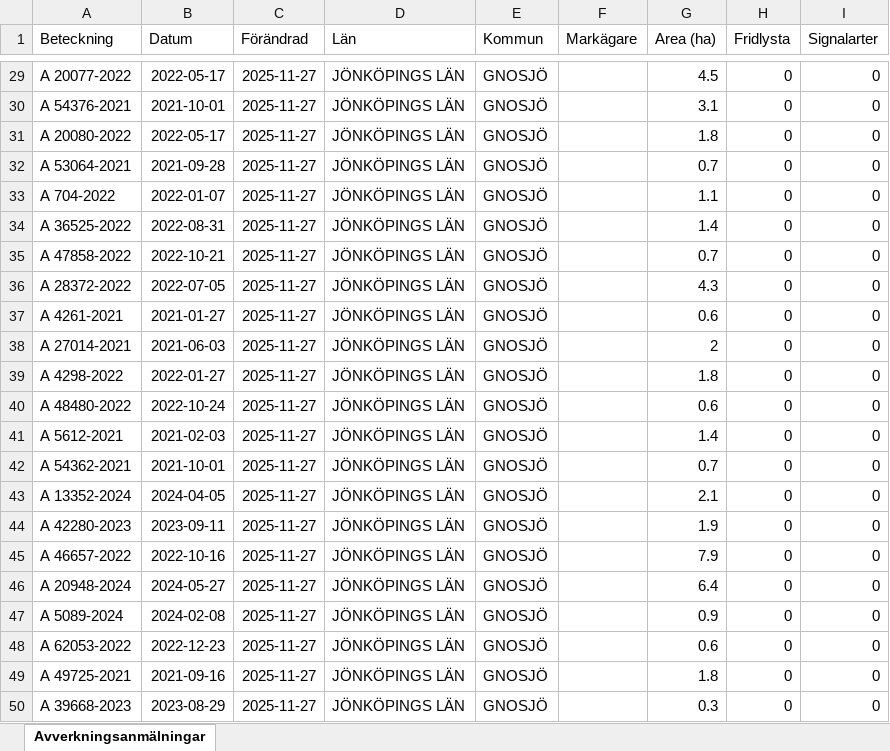
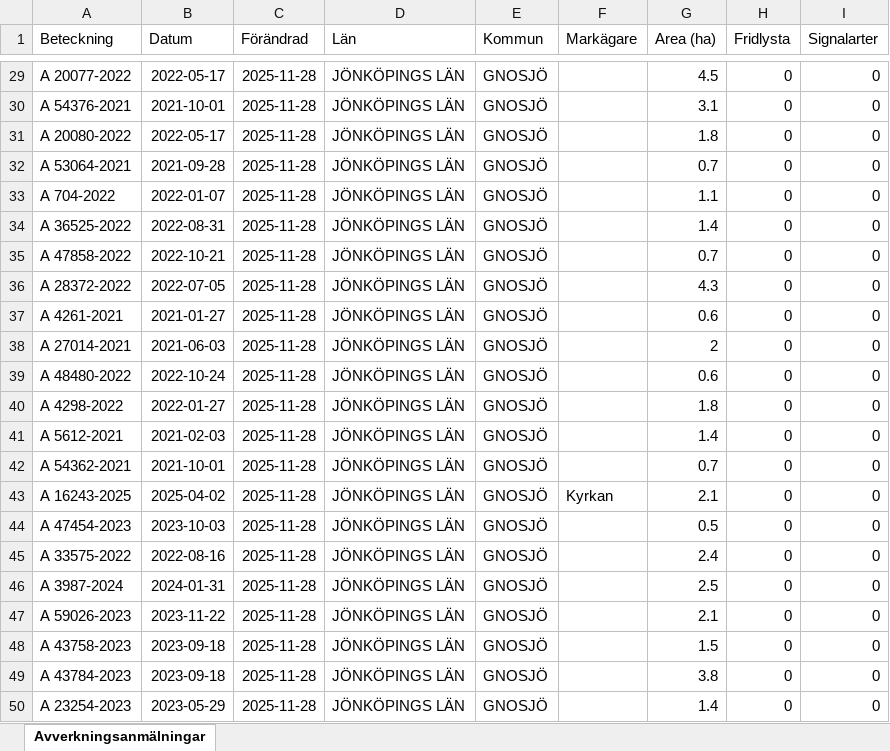
Before and after one commit to klasma/Logging_0617, an Excel workbook: Översikt GNOSJÖ.xlsx, sheet Avverkningsanmälningar, drawn as a sheet; only a part is shown, gaps mark what is left out; values as stored, in another font and other column widths than the file's, no borders; the diff covers the shown part only; the diff names each change by its address in the sheet, - before the commit and + after, or states it on an @@ line.

```diff
--- a/Översikt GNOSJÖ.xlsx (sheet Avverkningsanmälningar)
+++ b/Översikt GNOSJÖ.xlsx (sheet Avverkningsanmälningar)
-C29:C50 (Förändrad): 2025-11-27
+C29:C50 (Förändrad): 2025-11-28
-A39 (Beteckning): A 4298-2022
+A39 (Beteckning): A 48480-2022
-B39 (Datum): 2022-01-27
+B39 (Datum): 2022-10-24
-G39 (Area (ha)): 1.8
+G39 (Area (ha)): 0.6
-A40 (Beteckning): A 48480-2022
+A40 (Beteckning): A 4298-2022
-B40 (Datum): 2022-10-24
+B40 (Datum): 2022-01-27
-G40 (Area (ha)): 0.6
+G40 (Area (ha)): 1.8
-A43 (Beteckning): A 13352-2024
+A43 (Beteckning): A 16243-2025
-B43 (Datum): 2024-04-05
+B43 (Datum): 2025-04-02
-F43 (Markägare): (empty)
+F43 (Markägare): Kyrkan
-A44 (Beteckning): A 42280-2023
+A44 (Beteckning): A 47454-2023
-B44 (Datum): 2023-09-11
+B44 (Datum): 2023-10-03
-G44 (Area (ha)): 1.9
+G44 (Area (ha)): 0.5
-A45 (Beteckning): A 46657-2022
+A45 (Beteckning): A 33575-2022
-B45 (Datum): 2022-10-16
+B45 (Datum): 2022-08-16
-G45 (Area (ha)): 7.9
+G45 (Area (ha)): 2.4
-A46 (Beteckning): A 20948-2024
+A46 (Beteckning): A 3987-2024
-B46 (Datum): 2024-05-27
+B46 (Datum): 2024-01-31
-G46 (Area (ha)): 6.4
+G46 (Area (ha)): 2.5
-A47 (Beteckning): A 5089-2024
+A47 (Beteckning): A 59026-2023
-B47 (Datum): 2024-02-08
+B47 (Datum): 2023-11-22
-G47 (Area (ha)): 0.9
+G47 (Area (ha)): 2.1
-A48 (Beteckning): A 62053-2022
+A48 (Beteckning): A 43758-2023
-B48 (Datum): 2022-12-23
+B48 (Datum): 2023-09-18
-G48 (Area (ha)): 0.6
+G48 (Area (ha)): 1.5
-A49 (Beteckning): A 49725-2021
+A49 (Beteckning): A 43784-2023
-B49 (Datum): 2021-09-16
+B49 (Datum): 2023-09-18
-G49 (Area (ha)): 1.8
+G49 (Area (ha)): 3.8
-A50 (Beteckning): A 39668-2023
+A50 (Beteckning): A 23254-2023
-B50 (Datum): 2023-08-29
+B50 (Datum): 2023-05-29
-G50 (Area (ha)): 0.3
+G50 (Area (ha)): 1.4
```
Also changed, not shown: 889 edited cells elsewhere in this sheet, artfynd/A 30078-2022 artfynd.xlsx, artfynd/A 38197-2025 artfynd.xlsx, 19 other files.
